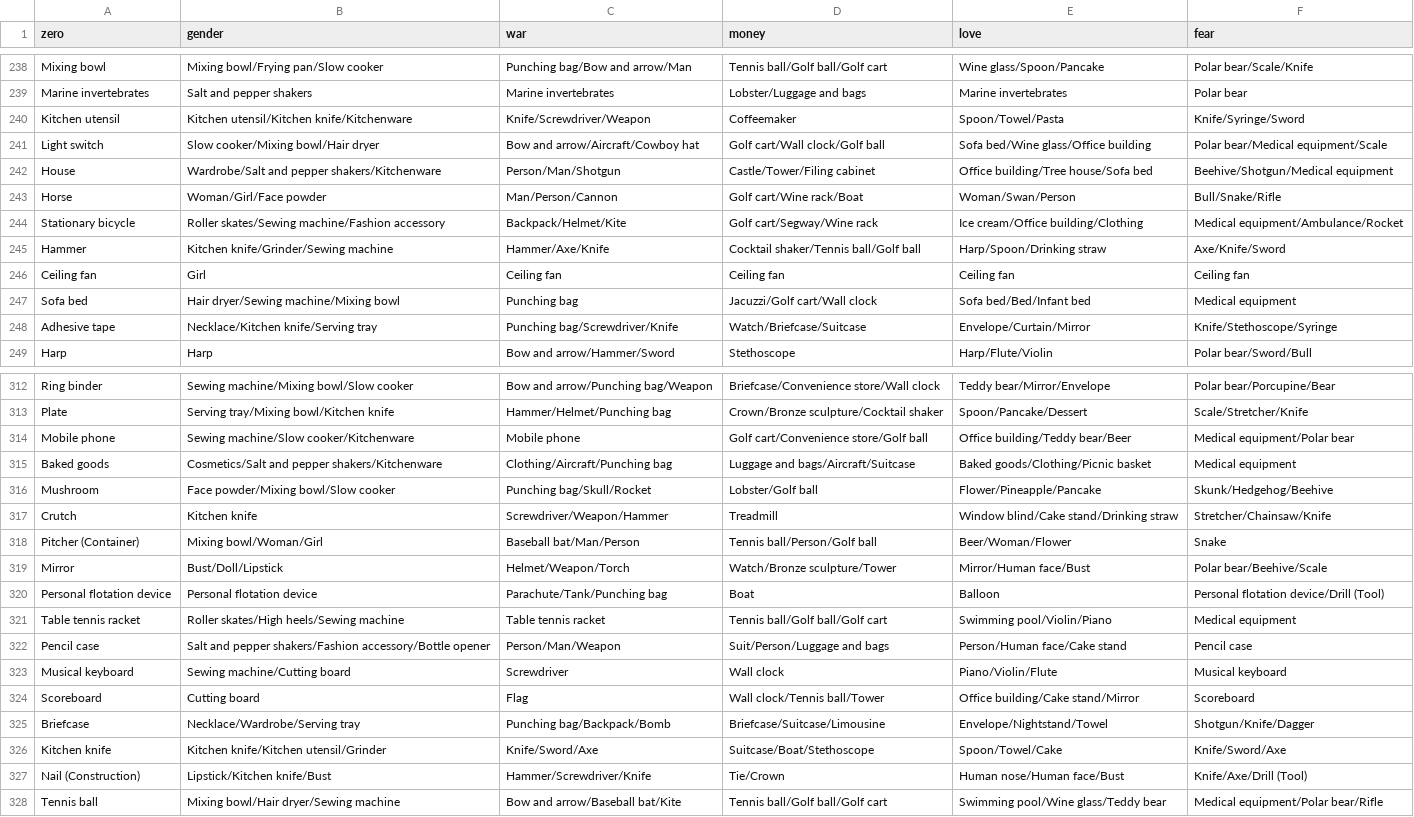
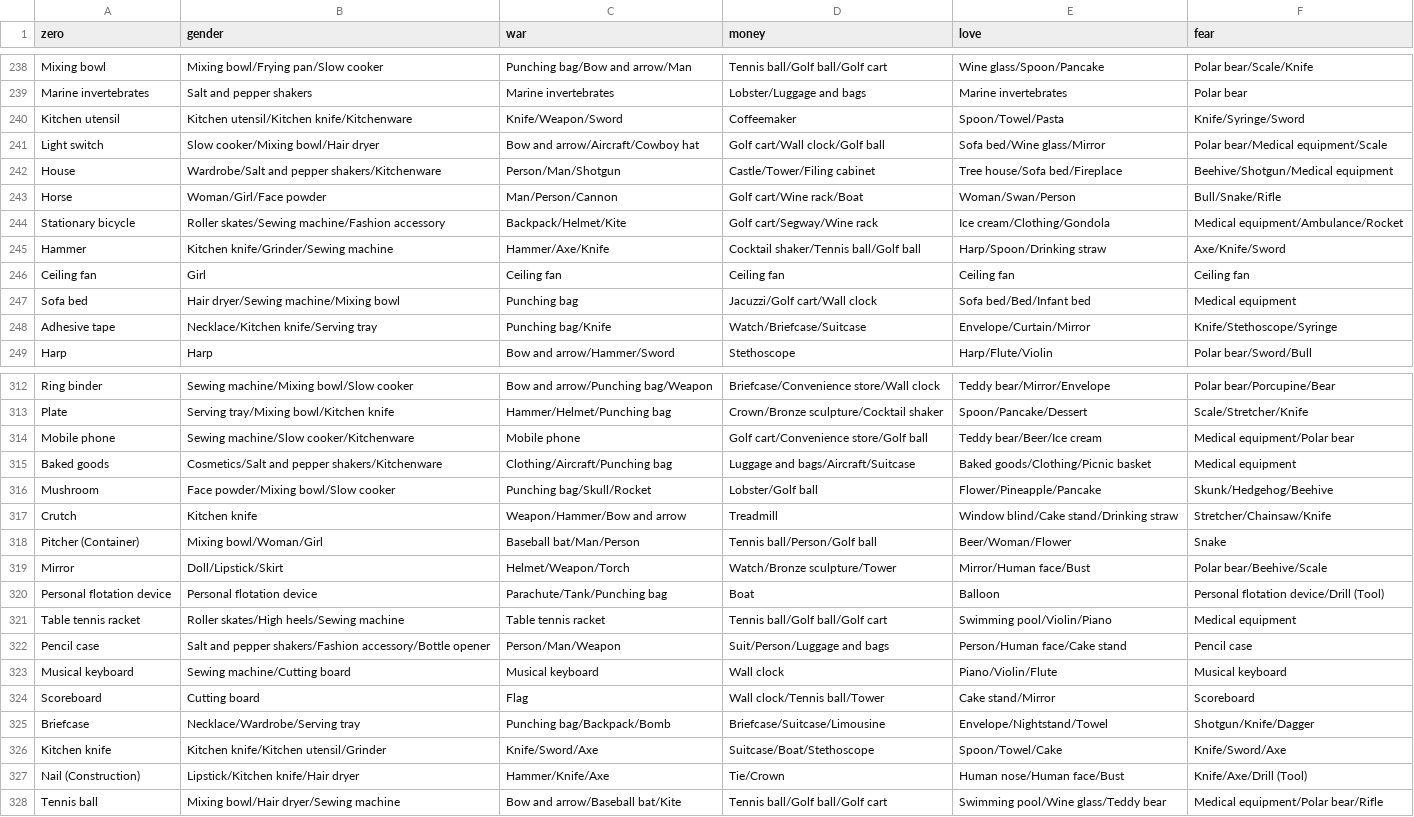
Before and after one commit to eyaler/alt-reality-cam, a CSV file: biases.csv, drawn as a sheet; only a part is shown, gaps mark what is left out; the diff covers the shown part only.

```diff
--- a/biases.csv
+++ b/biases.csv
@@ -239,7 +239,7 @@ Mixing bowl,Mixing bowl/Frying pan/Slow cooker,Punching bag/Bow and arrow/Man,Te
 Marine invertebrates,Salt and pepper shakers,Marine invertebrates,Lobster/Luggage and bags,Marine invertebrates,Polar bear
-Kitchen utensil,Kitchen utensil/Kitchen knife/Kitchenware,Knife/Screwdriver/Weapon,Coffeemaker,Spoon/Towel/Pasta,Knife/Syringe/Sword
-Light switch,Slow cooker/Mixing bowl/Hair dryer,Bow and arrow/Aircraft/Cowboy hat,Golf cart/Wall clock/Golf ball,Sofa bed/Wine glass/Office building,Polar bear/Medical equipment/Scale
-House,Wardrobe/Salt and pepper shakers/Kitchenware,Person/Man/Shotgun,Castle/Tower/Filing cabinet,Office building/Tree house/Sofa bed,Beehive/Shotgun/Medical equipment
+Kitchen utensil,Kitchen utensil/Kitchen knife/Kitchenware,Knife/Weapon/Sword,Coffeemaker,Spoon/Towel/Pasta,Knife/Syringe/Sword
+Light switch,Slow cooker/Mixing bowl/Hair dryer,Bow and arrow/Aircraft/Cowboy hat,Golf cart/Wall clock/Golf ball,Sofa bed/Wine glass/Mirror,Polar bear/Medical equipment/Scale
+House,Wardrobe/Salt and pepper shakers/Kitchenware,Person/Man/Shotgun,Castle/Tower/Filing cabinet,Tree house/Sofa bed/Fireplace,Beehive/Shotgun/Medical equipment
 Horse,Woman/Girl/Face powder,Man/Person/Cannon,Golf cart/Wine rack/Boat,Woman/Swan/Person,Bull/Snake/Rifle
-Stationary bicycle,Roller skates/Sewing machine/Fashion accessory,Backpack/Helmet/Kite,Golf cart/Segway/Wine rack,Ice cream/Office building/Clothing,Medical equipment/Ambulance/Rocket
+Stationary bicycle,Roller skates/Sewing machine/Fashion accessory,Backpack/Helmet/Kite,Golf cart/Segway/Wine rack,Ice cream/Clothing/Gondola,Medical equipment/Ambulance/Rocket
 Hammer,Kitchen knife/Grinder/Sewing machine,Hammer/Axe/Knife,Cocktail shaker/Tennis ball/Golf ball,Harp/Spoon/Drinking straw,Axe/Knife/Sword
@@ -247,3 +247,3 @@ Ceiling fan,Girl,Ceiling fan,Ceiling fan,Ceiling fan,Ceiling fan
 Sofa bed,Hair dryer/Sewing machine/Mixing bowl,Punching bag,Jacuzzi/Golf cart/Wall clock,Sofa bed/Bed/Infant bed,Medical equipment
-Adhesive tape,Necklace/Kitchen knife/Serving tray,Punching bag/Screwdriver/Knife,Watch/Briefcase/Suitcase,Envelope/Curtain/Mirror,Knife/Stethoscope/Syringe
+Adhesive tape,Necklace/Kitchen knife/Serving tray,Punching bag/Knife,Watch/Briefcase/Suitcase,Envelope/Curtain/Mirror,Knife/Stethoscope/Syringe
 Harp,Harp,Bow and arrow/Hammer/Sword,Stethoscope,Harp/Flute/Violin,Polar bear/Sword/Bull
@@ -313,8 +313,8 @@ Ring binder,Sewing machine/Mixing bowl/Slow cooker,Bow and arrow/Punching bag/We
 Plate,Serving tray/Mixing bowl/Kitchen knife,Hammer/Helmet/Punching bag,Crown/Bronze sculpture/Cocktail shaker,Spoon/Pancake/Dessert,Scale/Stretcher/Knife
-Mobile phone,Sewing machine/Slow cooker/Kitchenware,Mobile phone,Golf cart/Convenience store/Golf ball,Office building/Teddy bear/Beer,Medical equipment/Polar bear
+Mobile phone,Sewing machine/Slow cooker/Kitchenware,Mobile phone,Golf cart/Convenience store/Golf ball,Teddy bear/Beer/Ice cream,Medical equipment/Polar bear
 Baked goods,Cosmetics/Salt and pepper shakers/Kitchenware,Clothing/Aircraft/Punching bag,Luggage and bags/Aircraft/Suitcase,Baked goods/Clothing/Picnic basket,Medical equipment
 Mushroom,Face powder/Mixing bowl/Slow cooker,Punching bag/Skull/Rocket,Lobster/Golf ball,Flower/Pineapple/Pancake,Skunk/Hedgehog/Beehive
-Crutch,Kitchen knife,Screwdriver/Weapon/Hammer,Treadmill,Window blind/Cake stand/Drinking straw,Stretcher/Chainsaw/Knife
+Crutch,Kitchen knife,Weapon/Hammer/Bow and arrow,Treadmill,Window blind/Cake stand/Drinking straw,Stretcher/Chainsaw/Knife
 Pitcher (Container),Mixing bowl/Woman/Girl,Baseball bat/Man/Person,Tennis ball/Person/Golf ball,Beer/Woman/Flower,Snake
-Mirror,Bust/Doll/Lipstick,Helmet/Weapon/Torch,Watch/Bronze sculpture/Tower,Mirror/Human face/Bust,Polar bear/Beehive/Scale
+Mirror,Doll/Lipstick/Skirt,Helmet/Weapon/Torch,Watch/Bronze sculpture/Tower,Mirror/Human face/Bust,Polar bear/Beehive/Scale
 Personal flotation device,Personal flotation device,Parachute/Tank/Punching bag,Boat,Balloon,Personal flotation device/Drill (Tool)
@@ -322,7 +322,7 @@ Table tennis racket,Roller skates/High heels/Sewing machine,Table tennis racket,
 Pencil case,Salt and pepper shakers/Fashion accessory/Bottle opener,Person/Man/Weapon,Suit/Person/Luggage and bags,Person/Human face/Cake stand,Pencil case
-Musical keyboard,Sewing machine/Cutting board,Screwdriver,Wall clock,Piano/Violin/Flute,Musical keyboard
-Scoreboard,Cutting board,Flag,Wall clock/Tennis ball/Tower,Office building/Cake stand/Mirror,Scoreboard
+Musical keyboard,Sewing machine/Cutting board,Musical keyboard,Wall clock,Piano/Violin/Flute,Musical keyboard
+Scoreboard,Cutting board,Flag,Wall clock/Tennis ball/Tower,Cake stand/Mirror,Scoreboard
 Briefcase,Necklace/Wardrobe/Serving tray,Punching bag/Backpack/Bomb,Briefcase/Suitcase/Limousine,Envelope/Nightstand/Towel,Shotgun/Knife/Dagger
 Kitchen knife,Kitchen knife/Kitchen utensil/Grinder,Knife/Sword/Axe,Suitcase/Boat/Stethoscope,Spoon/Towel/Cake,Knife/Sword/Axe
-Nail (Construction),Lipstick/Kitchen knife/Bust,Hammer/Screwdriver/Knife,Tie/Crown,Human nose/Human face/Bust,Knife/Axe/Drill (Tool)
+Nail (Construction),Lipstick/Kitchen knife/Hair dryer,Hammer/Knife/Axe,Tie/Crown,Human nose/Human face/Bust,Knife/Axe/Drill (Tool)
 Tennis ball,Mixing bowl/Hair dryer/Sewing machine,Bow and arrow/Baseball bat/Kite,Tennis ball/Golf ball/Golf cart,Swimming pool/Wine glass/Teddy bear,Medical equipment/Polar bear/Rifle
```
Also changed, not shown: 134 edited cells elsewhere in this file, bias_labels.csv, 1 other file.
